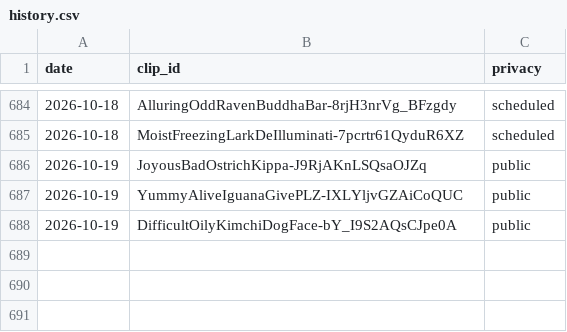
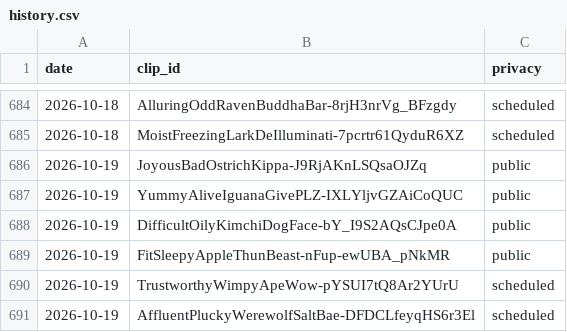
Before and after one commit to chat94534-oss/clip-autoposter, a CSV file: logs/history.csv, drawn as a sheet; only a part is shown, gaps mark what is left out.

```diff
--- a/logs/history.csv
+++ b/logs/history.csv
@@ -688 +688,4 @@ date,clip_id,privacy
 2026-10-19,DifficultOilyKimchiDogFace-bY_I9S2AQsCJpe0A,public
+2026-10-19,FitSleepyAppleThunBeast-nFup-ewUBA_pNkMR,public
+2026-10-19,TrustworthyWimpyApeWow-pYSUI7tQ8Ar2YUrU,scheduled
+2026-10-19,AffluentPluckyWerewolfSaltBae-DFDCLfeyqHS6r3El,scheduled
```
Also changed, not shown: 1 other file.
